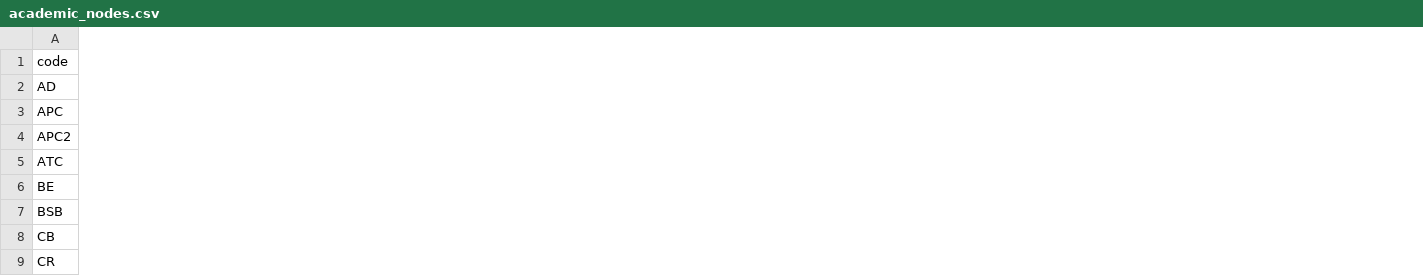
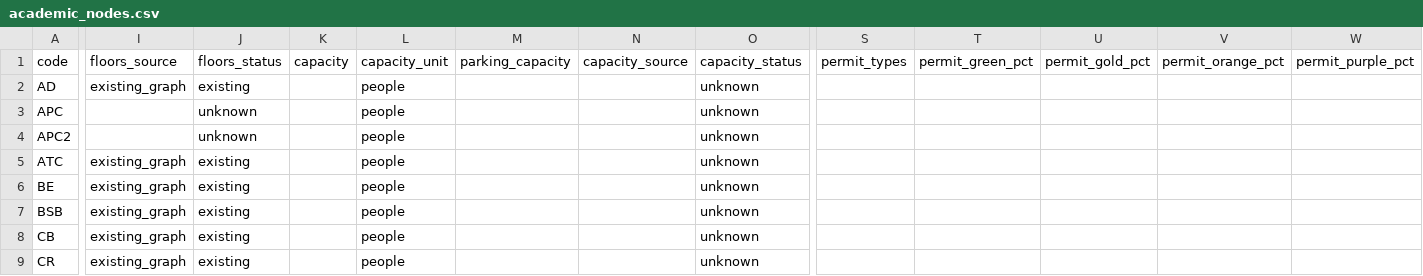
Before and after one commit to Pranav593/gdg-campus-abm, a CSV file: utd-graph/academic_nodes.csv, drawn as a sheet; only a part is shown, gaps mark what is left out; the diff covers the shown part only; the diff names each change by its address in the sheet, - before the commit and + after, or states it on an @@ line.

Commit message:
Add campus distances, parking areas and permit metadata

```diff
--- a/utd-graph/academic_nodes.csv
+++ b/utd-graph/academic_nodes.csv
+column I (floors_source), rows 2-9: existing_graph |  |  | existing_graph | existing_graph | existing_graph | existing_graph | existing_graph
+column J (floors_status), rows 2-9: existing | unknown | unknown | existing | existing | existing | existing | existing
+column K (capacity), empty
+column L (capacity_unit), rows 2-9: all people
+column M (parking_capacity), empty
+column N (capacity_source), empty
+column O (capacity_status), rows 2-9: all unknown
+column S (permit_types), empty
+column T (permit_green_pct), empty
+column U (permit_gold_pct), empty
+column V (permit_orange_pct), empty
+column W (permit_purple_pct), empty
```
Also changed, not shown: 12 added columns elsewhere in this file, 46 other files.
